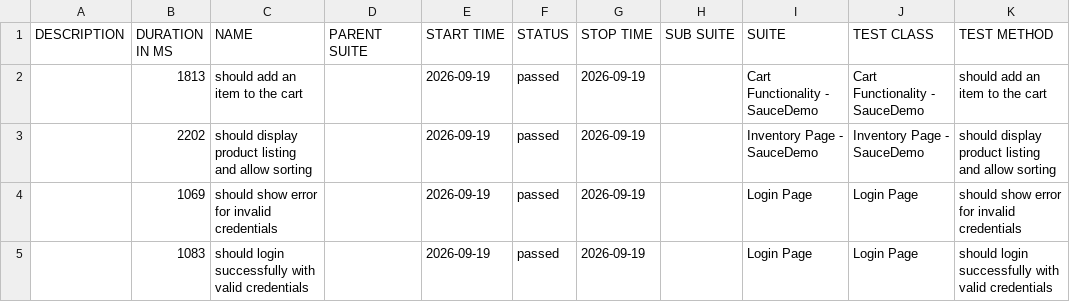
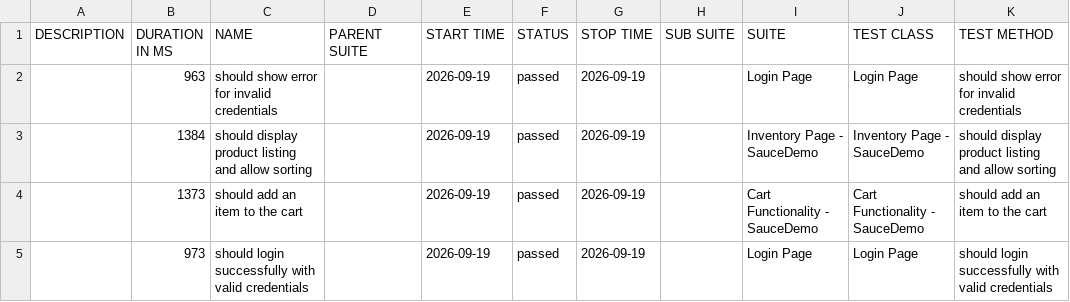
Before and after one commit to qakaio/Kaio-QA-portfolio-selenium, a CSV file: allure-report/data/suites.csv, drawn as a sheet.

```diff
--- a/allure-report/data/suites.csv
+++ b/allure-report/data/suites.csv
@@ -1,5 +1,5 @@
 "DESCRIPTION","DURATION IN MS","NAME","PARENT SUITE","START TIME","STATUS","STOP TIME","SUB SUITE","SUITE","TEST CLASS","TEST METHOD"
-"","1813","should add an item to the cart","","2026-09-19","passed","2026-09-19","","Cart Functionality - SauceDemo","Cart Functionality - SauceDemo","should add an item to the cart"
-"","2202","should display product listing and allow sorting","","2026-09-19","passed","2026-09-19","","Inventory Page - SauceDemo","Inventory Page - SauceDemo","should display product listing and allow sorting"
-"","1069","should show error for invalid credentials","","2026-09-19","passed","2026-09-19","","Login Page","Login Page","should show error for invalid credentials"
-"","1083","should login successfully with valid credentials","","2026-09-19","passed","2026-09-19","","Login Page","Login Page","should login successfully with valid credentials"
+"","963","should show error for invalid credentials","","2026-09-19","passed","2026-09-19","","Login Page","Login Page","should show error for invalid credentials"
+"","1384","should display product listing and allow sorting","","2026-09-19","passed","2026-09-19","","Inventory Page - SauceDemo","Inventory Page - SauceDemo","should display product listing and allow sorting"
+"","1373","should add an item to the cart","","2026-09-19","passed","2026-09-19","","Cart Functionality - SauceDemo","Cart Functionality - SauceDemo","should add an item to the cart"
+"","973","should login successfully with valid credentials","","2026-09-19","passed","2026-09-19","","Login Page","Login Page","should login successfully with valid credentials"
```
Also changed, not shown: 18 other files.
